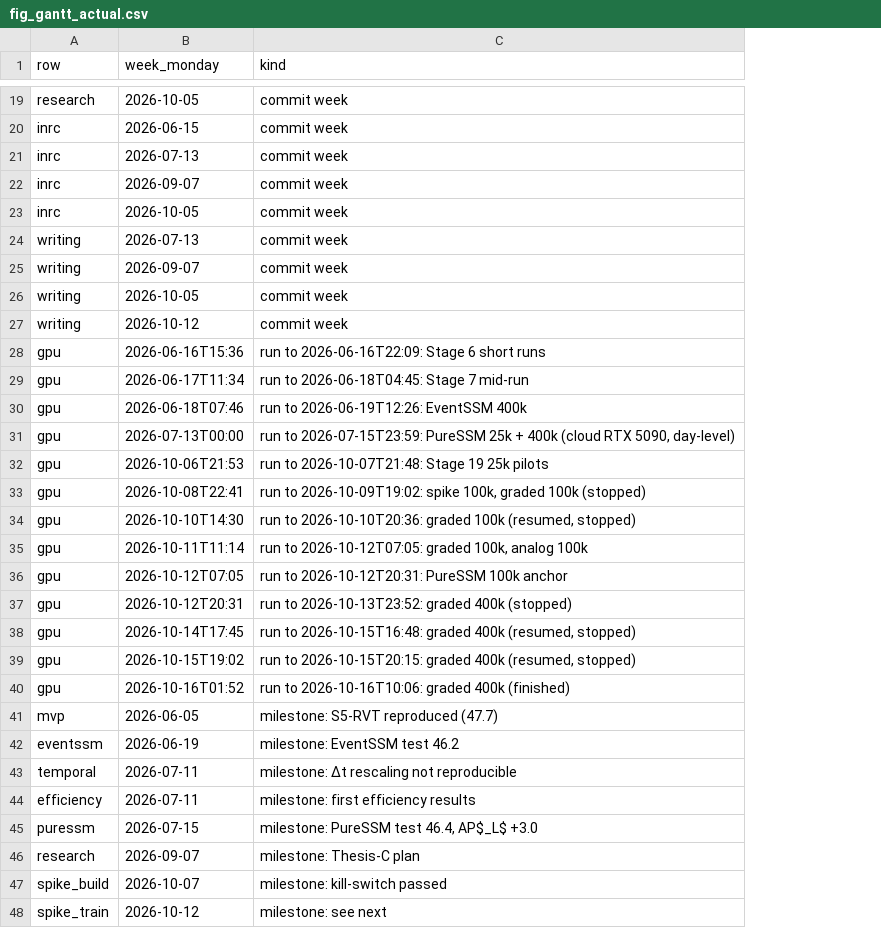
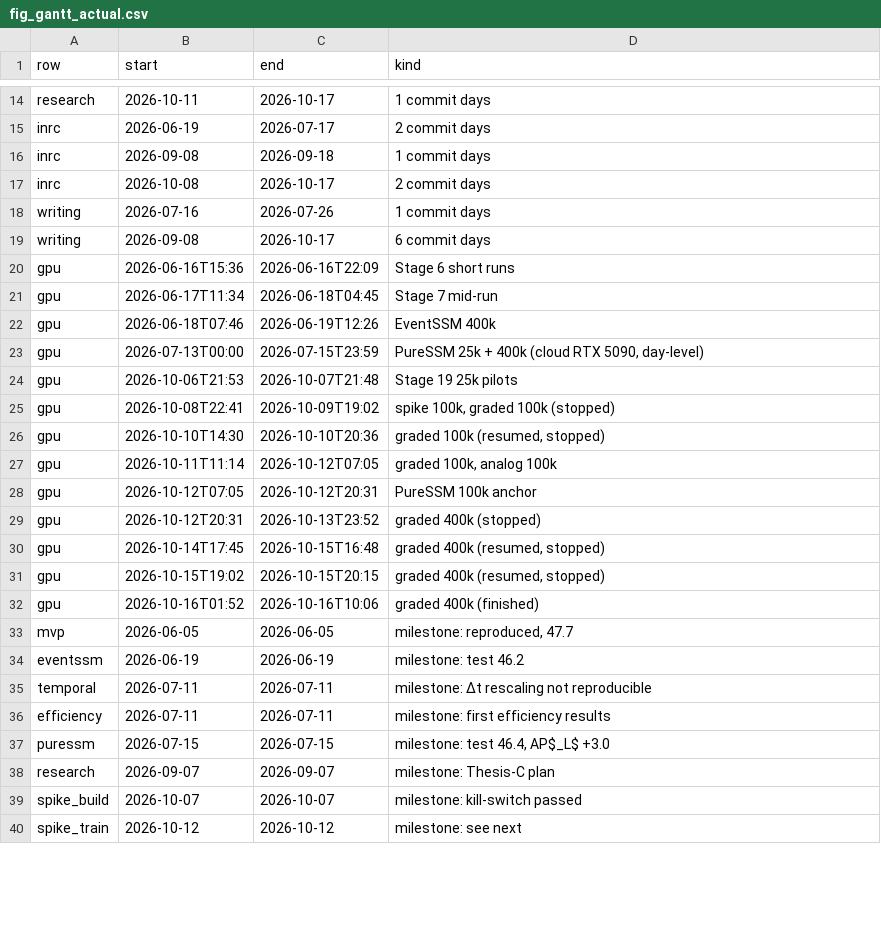
Before and after one commit to Ghost159915/thesis-ssm-event-cameras, a CSV file: results/report_figs/fig_gantt_actual.csv, drawn as a sheet; only a part is shown, gaps mark what is left out; removed rows and columns are numbered as before the commit, all else as after; the diff covers the shown part only; the diff names each change by its address in the sheet, - before the commit and + after, or states it on an @@ line.

```diff
--- a/results/report_figs/fig_gantt_actual.csv
+++ b/results/report_figs/fig_gantt_actual.csv
+column C (end), rows 14-40: 2026-10-17 | 2026-07-17 | 2026-09-18 | 2026-10-17 | 2026-07-26 | 2026-10-17 | 2026-06-16T22:09 | 2026-06-18T04:45 | 2026-06-19T12:26 | 2026-07-15T23:59 | 2026-10-07T21:48 | 2026-10-09T19:02 | 2026-10-10T20:36 | 2026-10-12T07:05 | 2026-10-12T20:31 | 2026-10-13T23:52 | 2026-10-15T16:48 | 2026-10-15T20:15 | 2026-10-16T10:06 | 2026-06-05 | 2026-06-19 | 2026-07-11 | 2026-07-11 | 2026-07-15 | 2026-09-07 | 2026-10-07 | 2026-10-12
-B1: week_monday
+B1: start
-B14 (start): 2026-10-05
+B14 (start): 2026-10-11
-D14 (kind): commit week
+D14 (kind): 1 commit days
-B15 (start): 2026-06-15
+B15 (start): 2026-06-19
-D15 (kind): commit week
+D15 (kind): 2 commit days
-row 21: inrc | 2026-07-13 | commit week
-B16 (start): 2026-09-07
+B16 (start): 2026-09-08
-D16 (kind): commit week
+D16 (kind): 1 commit days
-B17 (start): 2026-10-05
+B17 (start): 2026-10-08
-D17 (kind): commit week
+D17 (kind): 2 commit days
-B18 (start): 2026-07-13
+B18 (start): 2026-07-16
-D18 (kind): commit week
+D18 (kind): 1 commit days
-B19 (start): 2026-09-07
+B19 (start): 2026-09-08
-D19 (kind): commit week
+D19 (kind): 6 commit days
-row 26: writing | 2026-10-05 | commit week
-row 27: writing | 2026-10-12 | commit week
-D20 (kind): run to 2026-06-16T22:09: Stage 6 short runs
+D20 (kind): Stage 6 short runs
-D21 (kind): run to 2026-06-18T04:45: Stage 7 mid-run
+D21 (kind): Stage 7 mid-run
-D22 (kind): run to 2026-06-19T12:26: EventSSM 400k
+D22 (kind): EventSSM 400k
-D23 (kind): run to 2026-07-15T23:59: PureSSM 25k…
+D23 (kind): PureSSM 25k…
-D24 (kind): run to 2026-10-07T21:48: Stage 19 25k pilots
+D24 (kind): Stage 19 25k pilots
-D25 (kind): run to 2026-10-09T19:02: spike 100k,…
+D25 (kind): spike 100k,…
-D26 (kind): run to 2026-10-10T20:36: graded 100k (resumed, stopped)
+D26 (kind): graded 100k (resumed, stopped)
-D27 (kind): run to 2026-10-12T07:05: graded 100k, analog 100k
+D27 (kind): graded 100k, analog 100k
-D28 (kind): run to 2026-10-12T20:31: PureSSM 100k anchor
+D28 (kind): PureSSM 100k anchor
-D29 (kind): run to 2026-10-13T23:52: graded 400k (stopped)
+D29 (kind): graded 400k (stopped)
-D30 (kind): run to 2026-10-15T16:48: graded 400k (resumed, stopped)
+D30 (kind): graded 400k (resumed, stopped)
-D31 (kind): run to 2026-10-15T20:15: graded 400k (resumed, stopped)
+D31 (kind): graded 400k (resumed, stopped)
-D32 (kind): run to 2026-10-16T10:06: graded 400k (finished)
+D32 (kind): graded 400k (finished)
-D33 (kind): milestone: S5-RVT reproduced (47.7)
+D33 (kind): milestone: reproduced, 47.7
-D34 (kind): milestone: EventSSM test 46.2
+D34 (kind): milestone: test 46.2
-D37 (kind): milestone: PureSSM test 46.4, AP$_L$ +3.0
+D37 (kind): milestone: test 46.4, AP$_L$ +3.0
```
Also changed, not shown: 1 added row, 6 removed rows and 22 edited cells elsewhere in this file, results/report_figs/fig_gantt_actual_commits.csv, 6 other files.
